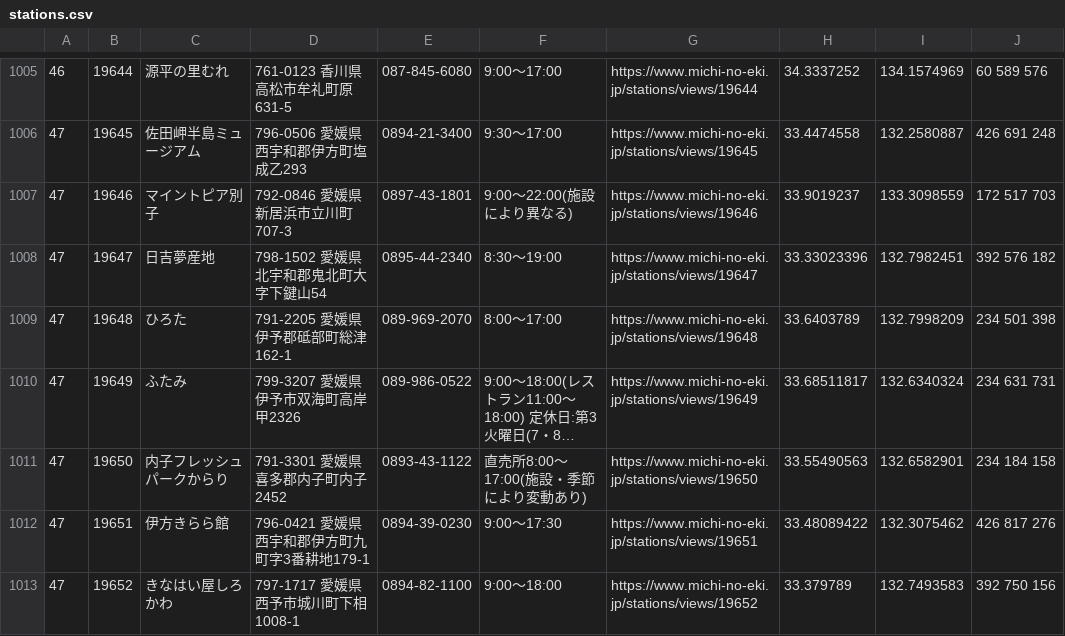
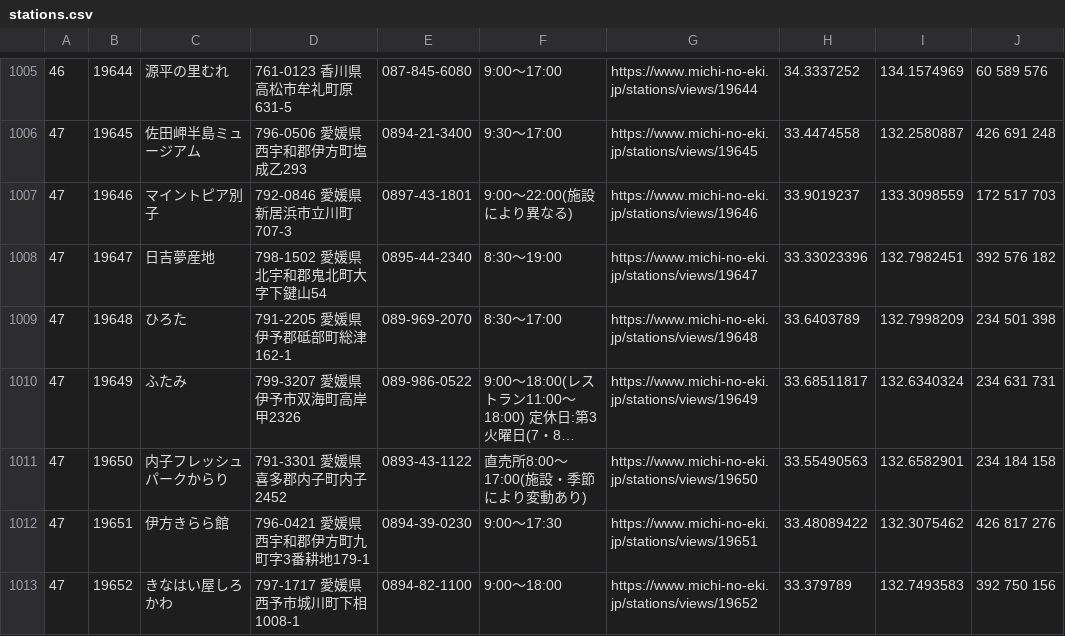
Before and after one commit to tk0miya/roadside_station_maps, a CSV file: data/stations.csv, drawn as a sheet; only a part is shown, gaps mark what is left out; long unchanged cells end in …; the diff names each change by its address in the sheet, - before the commit and + after, or states it on an @@ line.

```diff
--- a/data/stations.csv
+++ b/data/stations.csv
-F1009: 8:00〜17:00
+F1009: 8:30〜17:00
```
Also changed, not shown: 1 other file.
